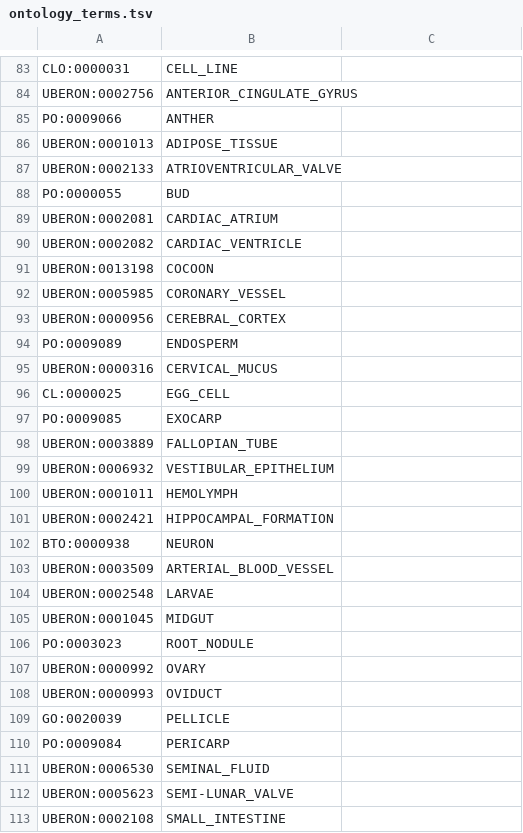
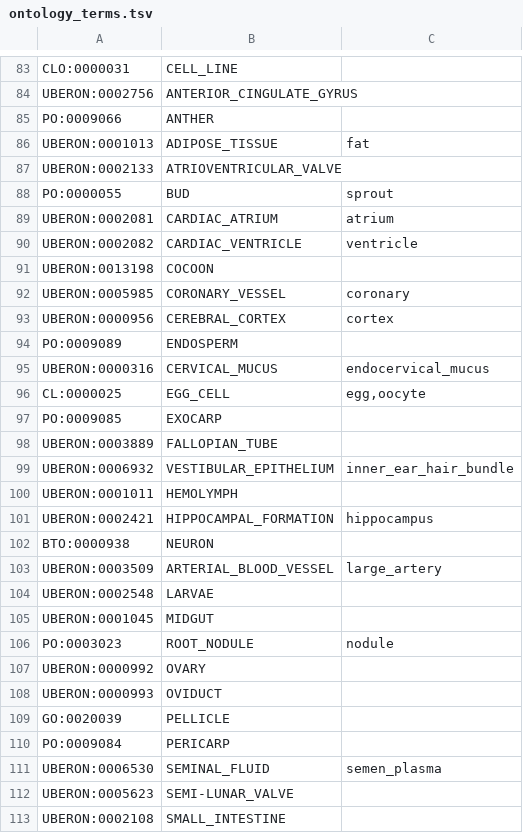
Before and after one commit to meringlab/paxdb-orthology-lib, a TSV file: data/ontology/ontology_terms.tsv, drawn as a sheet; only a part is shown, gaps mark what is left out; the diff covers the shown part only.

```diff
--- a/data/ontology/ontology_terms.tsv
+++ b/data/ontology/ontology_terms.tsv
@@ -86 +86 @@ PO:0009066	ANTHER
-UBERON:0001013	ADIPOSE_TISSUE
+UBERON:0001013	ADIPOSE_TISSUE	fat
@@ -88,3 +88,3 @@ UBERON:0002133	ATRIOVENTRICULAR_VALVE
-PO:0000055	BUD
-UBERON:0002081	CARDIAC_ATRIUM
-UBERON:0002082	CARDIAC_VENTRICLE
+PO:0000055	BUD	sprout
+UBERON:0002081	CARDIAC_ATRIUM	atrium
+UBERON:0002082	CARDIAC_VENTRICLE	ventricle
@@ -92,2 +92,2 @@ UBERON:0013198	COCOON
-UBERON:0005985	CORONARY_VESSEL
-UBERON:0000956	CEREBRAL_CORTEX
+UBERON:0005985	CORONARY_VESSEL	coronary
+UBERON:0000956	CEREBRAL_CORTEX	cortex
@@ -95,2 +95,2 @@ PO:0009089	ENDOSPERM
-UBERON:0000316	CERVICAL_MUCUS
-CL:0000025	EGG_CELL
+UBERON:0000316	CERVICAL_MUCUS	endocervical_mucus
+CL:0000025	EGG_CELL	egg,oocyte
@@ -99 +99 @@ UBERON:0003889	FALLOPIAN_TUBE
-UBERON:0006932	VESTIBULAR_EPITHELIUM
+UBERON:0006932	VESTIBULAR_EPITHELIUM	inner_ear_hair_bundle
@@ -101 +101 @@ UBERON:0001011	HEMOLYMPH
-UBERON:0002421	HIPPOCAMPAL_FORMATION
+UBERON:0002421	HIPPOCAMPAL_FORMATION	hippocampus
@@ -103 +103 @@ BTO:0000938	NEURON
-UBERON:0003509	ARTERIAL_BLOOD_VESSEL
+UBERON:0003509	ARTERIAL_BLOOD_VESSEL	large_artery
@@ -106 +106 @@ UBERON:0001045	MIDGUT
-PO:0003023	ROOT_NODULE
+PO:0003023	ROOT_NODULE	nodule
@@ -111 +111 @@ PO:0009084	PERICARP
-UBERON:0006530	SEMINAL_FLUID
+UBERON:0006530	SEMINAL_FLUID	semen_plasma
```
Also changed, not shown: 1 added row, 1 removed row and 4 edited cells elsewhere in this file, data/ontology/ontology_2_species.tsv, data/ontology/taxonomy_tree.tsv, 1 other file.
